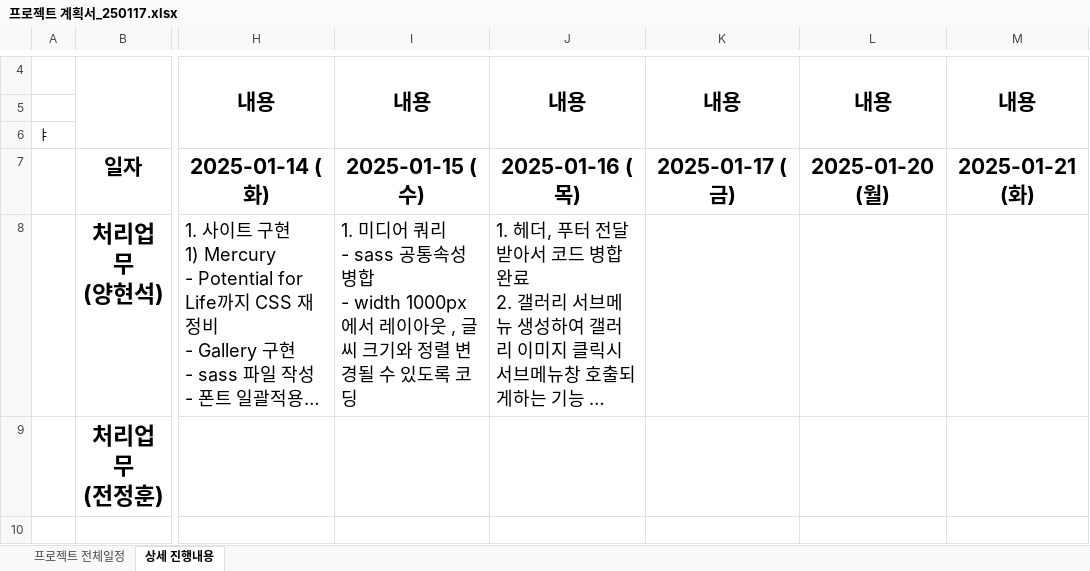
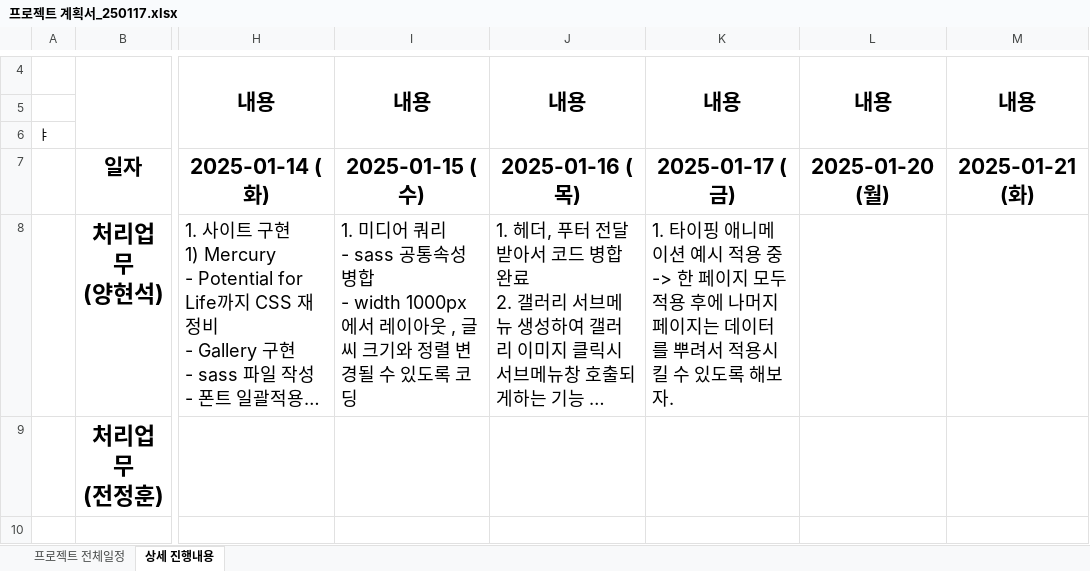
Before and after one commit to Hyeonseok0529/FED-TEAM-COSMOS, an Excel workbook: 00.프로젝트 관리/프로젝트 계획서_250117.xlsx, sheet 상세 진행내용, drawn as a sheet; only a part is shown, gaps mark what is left out; long unchanged cells end in …; values as stored, in another font and other column widths than the file's, no borders; ↵ is a line break in a cell; the diff covers the shown part only; the diff names each change by its address in the sheet, - before the commit and + after, or states it on an @@ line.

Commit message:
Update 프로젝트 계획서_250117.xlsx

```diff
--- a/00.프로젝트 관리/프로젝트 계획서_250117.xlsx (sheet 상세 진행내용)
+++ b/00.프로젝트 관리/프로젝트 계획서_250117.xlsx (sheet 상세 진행내용)
-K8: (empty)
+K8: 1. 타이핑 애니메이션 예시 적용 중 ↵ -> 한 페이지 모두 적용 후에 나머지 페이지는 데이터를 뿌려서 적용시킬 수 있도록 해보자.
```
Also changed, not shown: 4 edited cells elsewhere in this sheet.
